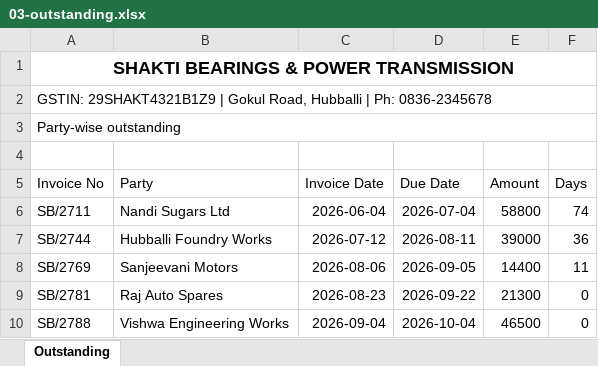
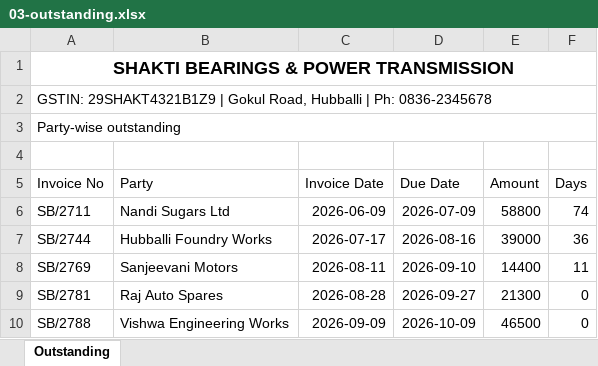
Before and after one commit to tattvamasi26/Vyuha_phas1, an Excel workbook: demo/samples/bearings/03-outstanding.xlsx, sheet Outstanding, drawn as a sheet; values as stored, in another font and other column widths than the file's, no borders; the diff names each change by its address in the sheet, - before the commit and + after, or states it on an @@ line.

```diff
--- a/demo/samples/bearings/03-outstanding.xlsx (sheet Outstanding)
+++ b/demo/samples/bearings/03-outstanding.xlsx (sheet Outstanding)
-C6 (Invoice Date): 2026-06-04
+C6 (Invoice Date): 2026-06-09
-D6 (Due Date): 2026-07-04
+D6 (Due Date): 2026-07-09
-C7 (Invoice Date): 2026-07-12
+C7 (Invoice Date): 2026-07-17
-D7 (Due Date): 2026-08-11
+D7 (Due Date): 2026-08-16
-C8 (Invoice Date): 2026-08-06
+C8 (Invoice Date): 2026-08-11
-D8 (Due Date): 2026-09-05
+D8 (Due Date): 2026-09-10
-C9 (Invoice Date): 2026-08-23
+C9 (Invoice Date): 2026-08-28
-D9 (Due Date): 2026-09-22
+D9 (Due Date): 2026-09-27
-C10 (Invoice Date): 2026-09-04
+C10 (Invoice Date): 2026-09-09
-D10 (Due Date): 2026-10-04
+D10 (Due Date): 2026-10-09
```
Also changed, not shown: demo/samples/bearings/01-sales-register.xlsx, demo/samples/bearings/02-stock-statement.xlsx, 2 other files.
